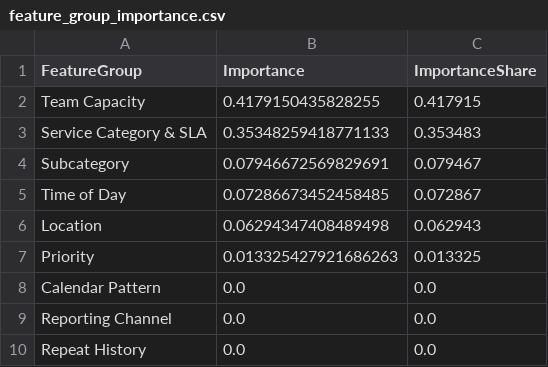
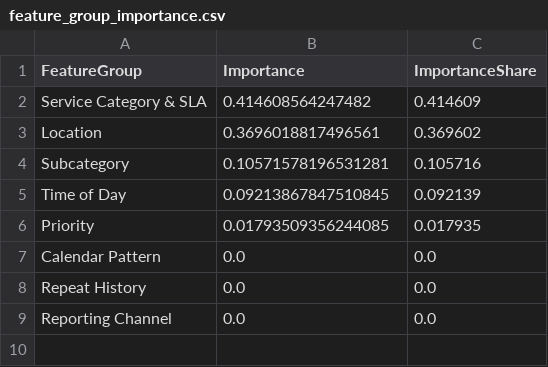
Before and after one commit to youmnaeidh/Madinah-Operations-Intelligence, a CSV file: ai-model/feature_group_importance.csv, drawn as a sheet.

```diff
--- a/ai-model/feature_group_importance.csv
+++ b/ai-model/feature_group_importance.csv
@@ -1,10 +1,9 @@
 FeatureGroup,Importance,ImportanceShare
-Team Capacity,0.4179150435828255,0.417915
-Service Category & SLA,0.35348259418771133,0.353483
-Subcategory,0.07946672569829691,0.079467
-Time of Day,0.07286673452458485,0.072867
-Location,0.06294347408489498,0.062943
-Priority,0.013325427921686263,0.013325
+Service Category & SLA,0.414608564247482,0.414609
+Location,0.3696018817496561,0.369602
+Subcategory,0.10571578196531281,0.105716
+Time of Day,0.09213867847510845,0.092139
+Priority,0.01793509356244085,0.017935
 Calendar Pattern,0.0,0.0
+Repeat History,0.0,0.0
 Reporting Channel,0.0,0.0
-Repeat History,0.0,0.0
```
Also changed, not shown: ai-model/district_ai_summary.csv, ai-model/feature_importance.csv, 12 other files.
